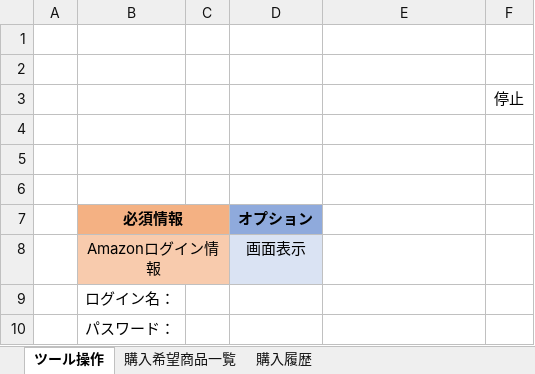
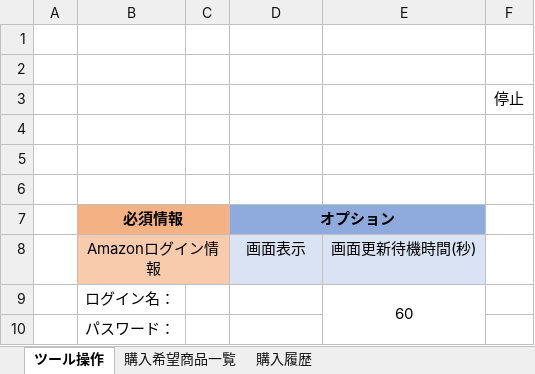
Before and after one commit to ryimo/AutoPurchase_am, an Excel workbook: 完成品/ツール/ver1/自動購入ツール.xlsm, sheet ツール操作, drawn as a sheet; values as stored, in another font and other column widths than the file's, no borders; charts and pictures and conditional formats not drawn; the diff names each change by its address in the sheet, - before the commit and + after, or states it on an @@ line.

```diff
--- a/完成品/ツール/ver1/自動購入ツール.xlsm (sheet ツール操作)
+++ b/完成品/ツール/ver1/自動購入ツール.xlsm (sheet ツール操作)
+D7:E7 merged
-E7 fill: none
+E7 fill: #8FAADC
-E8: (empty)
+E8: 画面更新待機時間(秒)
-E8 fill: none
+E8 fill: #DAE3F3
-E9: (empty)
+E9: 60
+E9:E10 merged
```
Also changed, not shown: charts or pictures, 1 other file.
